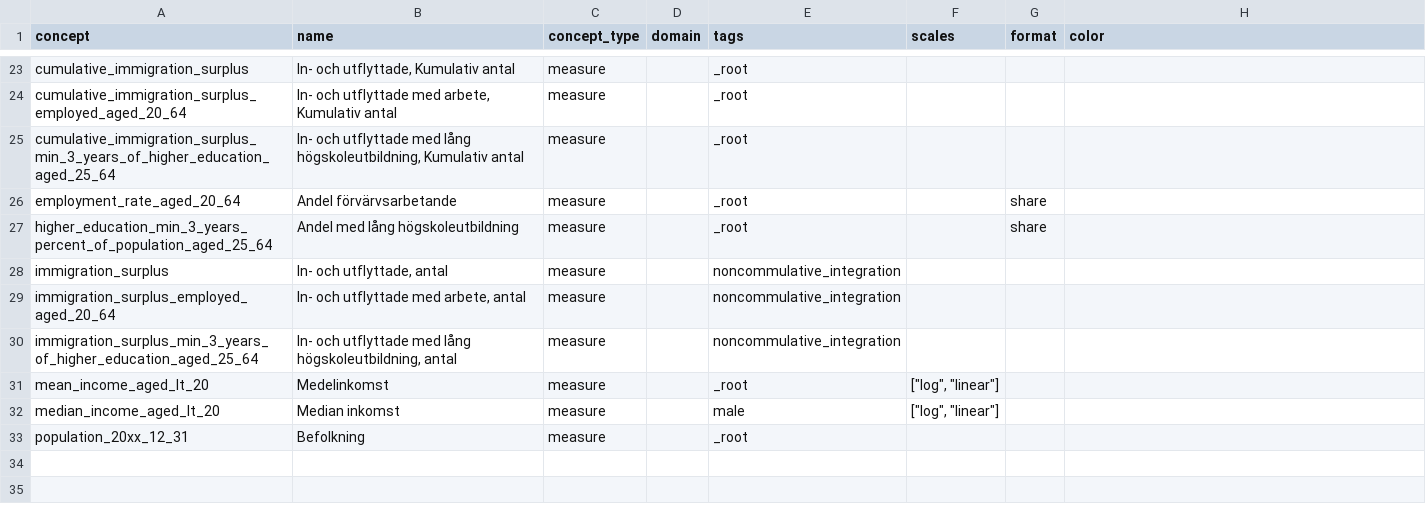
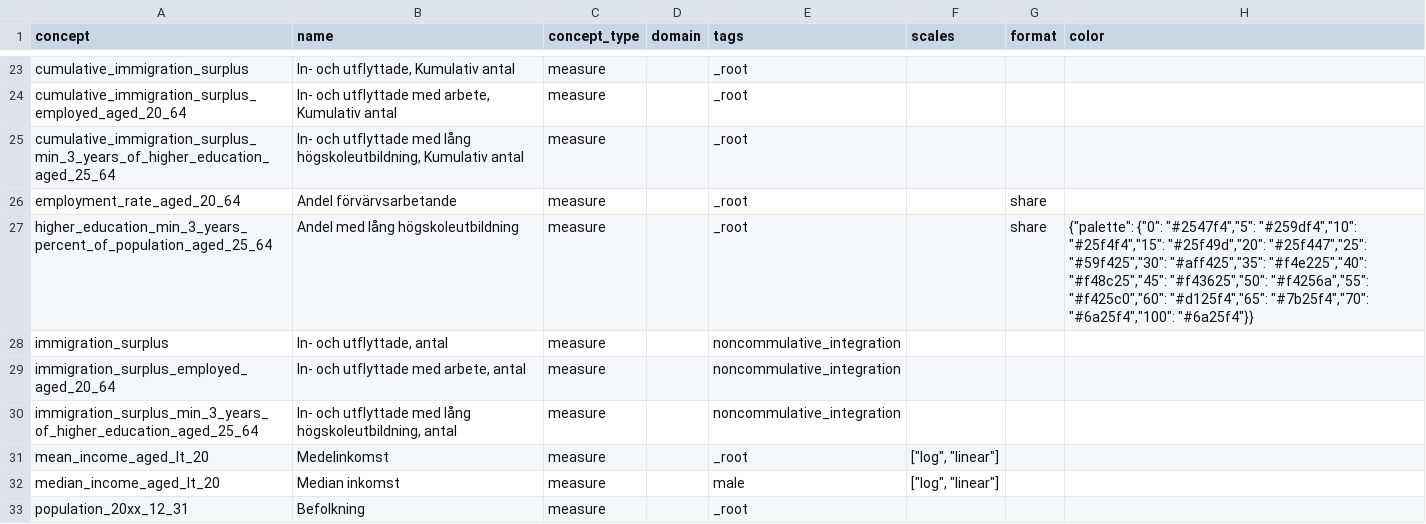
Before and after one commit to angieskazka/ddf--sodertorn--stockholm_lan_basomrade, a CSV file: ddf--concepts.csv, drawn as a sheet; only a part is shown, gaps mark what is left out.

Commit message:
Add color palette to education

```diff
--- a/ddf--concepts.csv
+++ b/ddf--concepts.csv
@@ -26,3 +26,3 @@ cumulative_immigration_surplus_min_3_years_of_higher_education_aged_25_64,"In- o
 employment_rate_aged_20_64,Andel förvärvsarbetande,measure,,_root,,share,
-higher_education_min_3_years_percent_of_population_aged_25_64,Andel med lång högskoleutbildning,measure,,_root,,share,
+higher_education_min_3_years_percent_of_population_aged_25_64,Andel med lång högskoleutbildning,measure,,_root,,share,"{""palette"": {""0"": ""#2547f4"",""5"": ""#259df4"",""10"": ""#25f4f4"",""15"": ""#25f49d"",""20"": ""#25f447"",""25"": ""#59f425"",""30"": ""#aff425"",""35"": ""#f4e225"",""40"": ""#f48c25"",""45"": ""#f43625"",""50"": ""#f4256a"",""55"": ""#f425c0"",""60"": ""#d125f4"",""65"": ""#7b25f4"",""70"": ""#6a25f4"",""100"": ""#6a25f4""}}"
 immigration_surplus,"In- och utflyttade, antal",measure,,noncommulative_integration,,,
```
